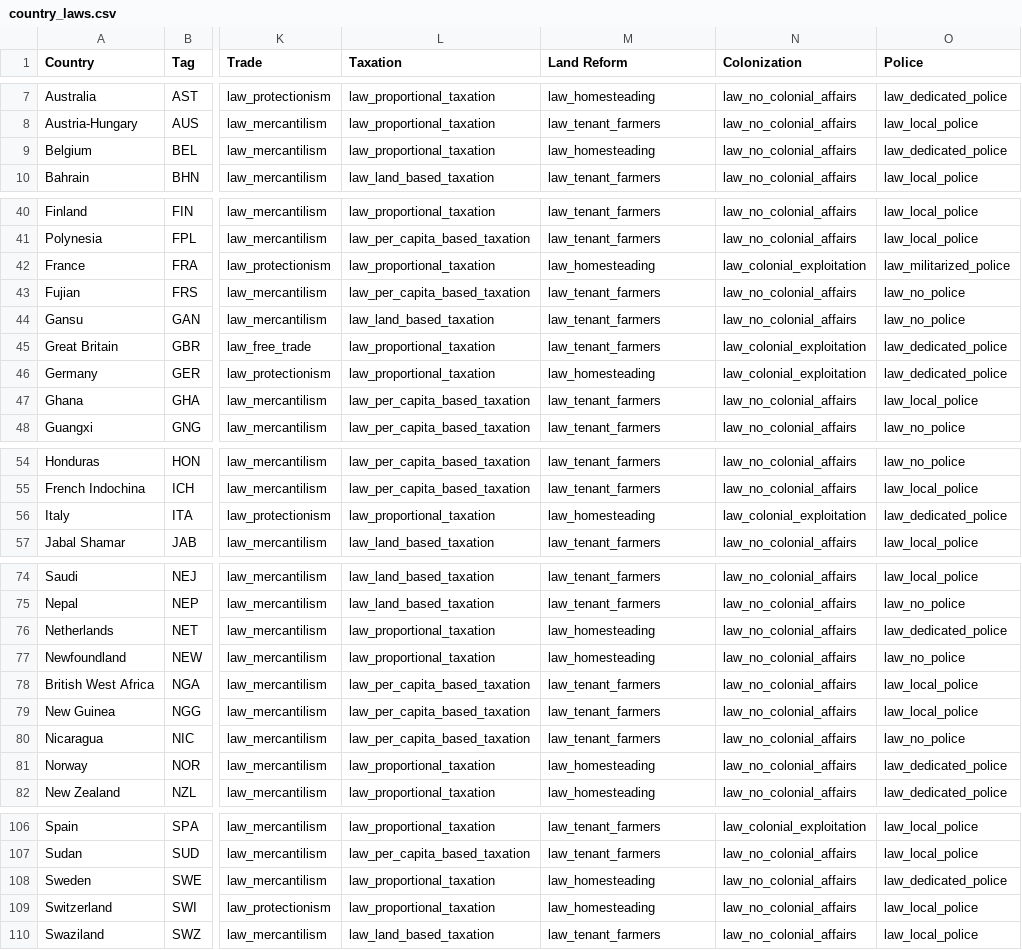
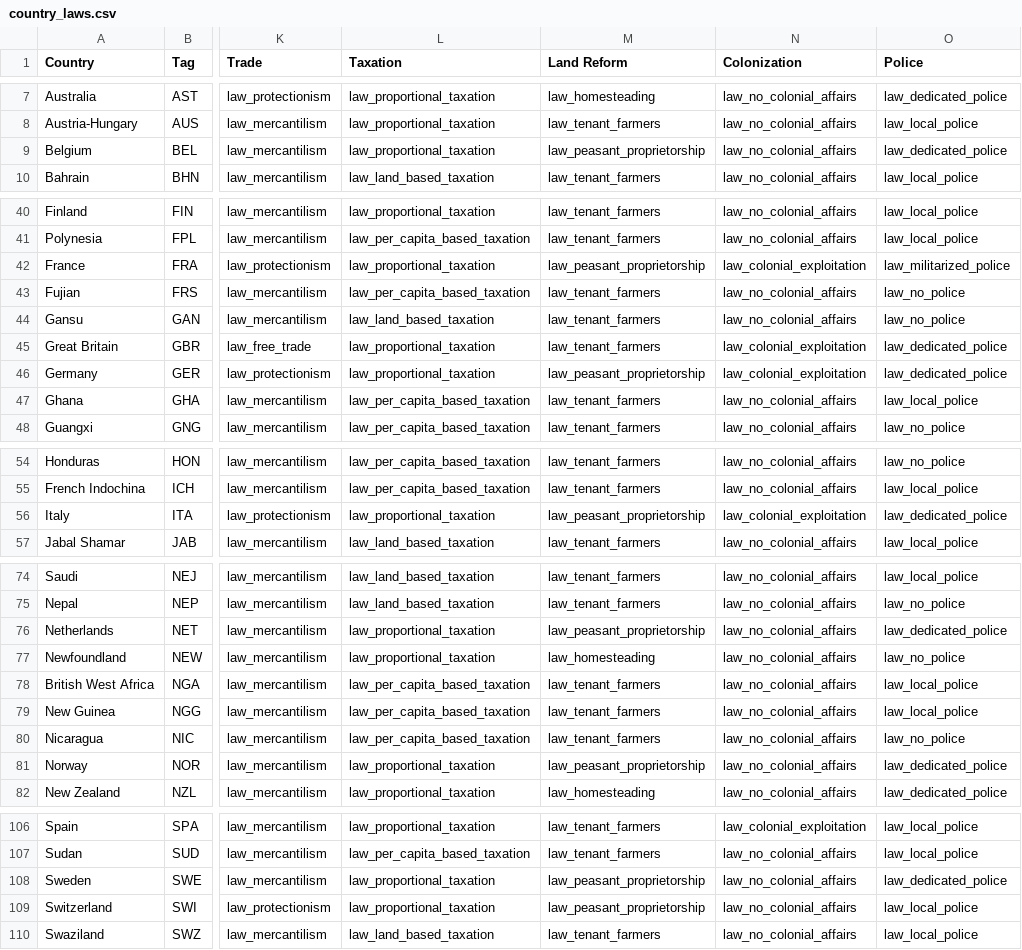
Before and after one commit to AlexJFDev/Vic3-World-War-One-Mod, a CSV file: scripts/mod/data/country_laws.csv, drawn as a sheet; only a part is shown, gaps mark what is left out; the diff covers the shown part only; the diff names each change by its address in the sheet, - before the commit and + after, or states it on an @@ line.

```diff
--- a/scripts/mod/data/country_laws.csv
+++ b/scripts/mod/data/country_laws.csv
-M9 (Land Reform): law_homesteading
+M9 (Land Reform): law_peasant_proprietorship
-M42 (Land Reform): law_homesteading
+M42 (Land Reform): law_peasant_proprietorship
-M46 (Land Reform): law_homesteading
+M46 (Land Reform): law_peasant_proprietorship
-M56 (Land Reform): law_homesteading
+M56 (Land Reform): law_peasant_proprietorship
-M76 (Land Reform): law_homesteading
+M76 (Land Reform): law_peasant_proprietorship
-M81 (Land Reform): law_homesteading
+M81 (Land Reform): law_peasant_proprietorship
-M108:M109 (Land Reform): law_homesteading
+M108:M109 (Land Reform): law_peasant_proprietorship
```
Also changed, not shown: 1 edited cell elsewhere in this file, scripts/mod/data/character_definitions.csv, 5 other files.
